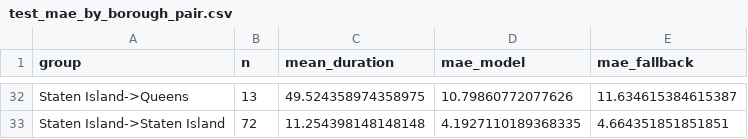
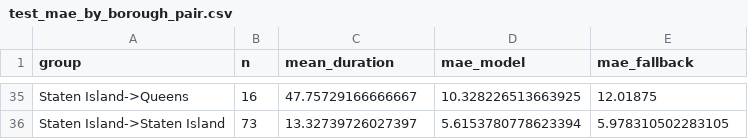
Before and after one commit to professor3333/nyc-taxi-trip-duration, a CSV file: reports/eval/test_mae_by_borough_pair.csv, drawn as a sheet; only a part is shown, gaps mark what is left out; addresses are those after the commit; the diff covers the shown part only; the diff names each change by its address in the sheet, - before the commit and + after, or states it on an @@ line.

```diff
--- a/reports/eval/test_mae_by_borough_pair.csv
+++ b/reports/eval/test_mae_by_borough_pair.csv
-B35 (n): 13
+B35 (n): 16
-C35 (mean_duration): 49.524358974358975
+C35 (mean_duration): 47.75729166666667
-D35 (mae_model): 10.79860772077626
+D35 (mae_model): 10.328226513663925
-E35 (mae_fallback): 11.634615384615387
+E35 (mae_fallback): 12.01875
-B36 (n): 72
+B36 (n): 73
-C36 (mean_duration): 11.254398148148148
+C36 (mean_duration): 13.32739726027397
-D36 (mae_model): 4.1927110189368335
+D36 (mae_model): 5.6153780778623394
-E36 (mae_fallback): 4.664351851851851
+E36 (mae_fallback): 5.978310502283105
```
Also changed, not shown: 3 added rows and 118 edited cells elsewhere in this file, reports/eval/test_mae_by_route.csv, reports/eval/test_slices.csv, 40 other files.
